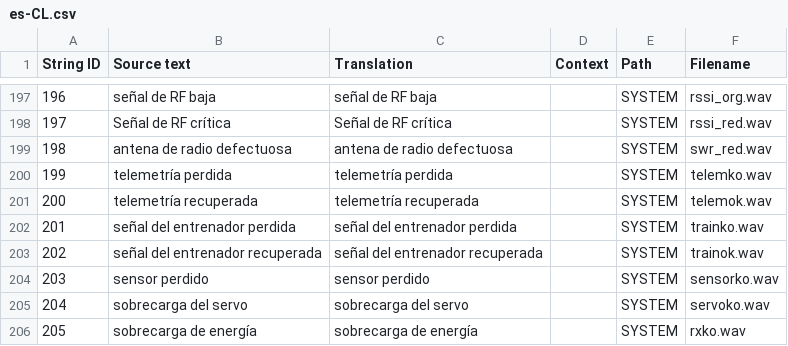
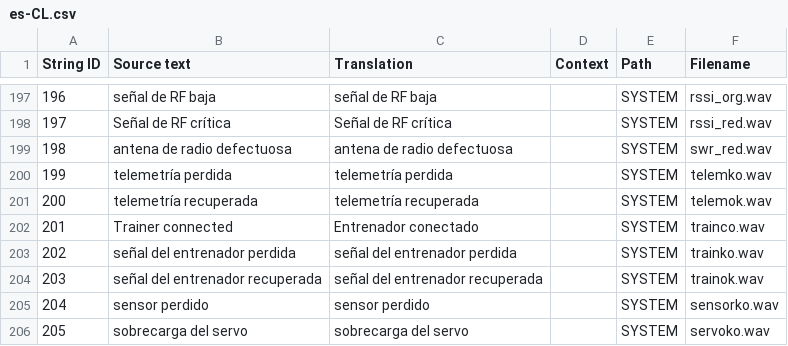
Before and after one commit to EdgeTX/edgetx-sdcard-sounds, a CSV file: voices/es-CL.csv, drawn as a sheet; only a part is shown, gaps mark what is left out; the shorter side is filled out with more unchanged rows; addresses are those after the commit; the diff names each change by its address in the sheet, - before the commit and + after, or states it on an @@ line.

```diff
--- a/voices/es-CL.csv
+++ b/voices/es-CL.csv
+row 202: 201 | Trainer connected | Entrenador conectado |  | SYSTEM | trainco.wav
@@ column A (String ID) renumbered from row 203 down @@
```
Also changed, not shown: voices/de-DE.csv, voices/en-GB_scripts.csv, 31 other files.
